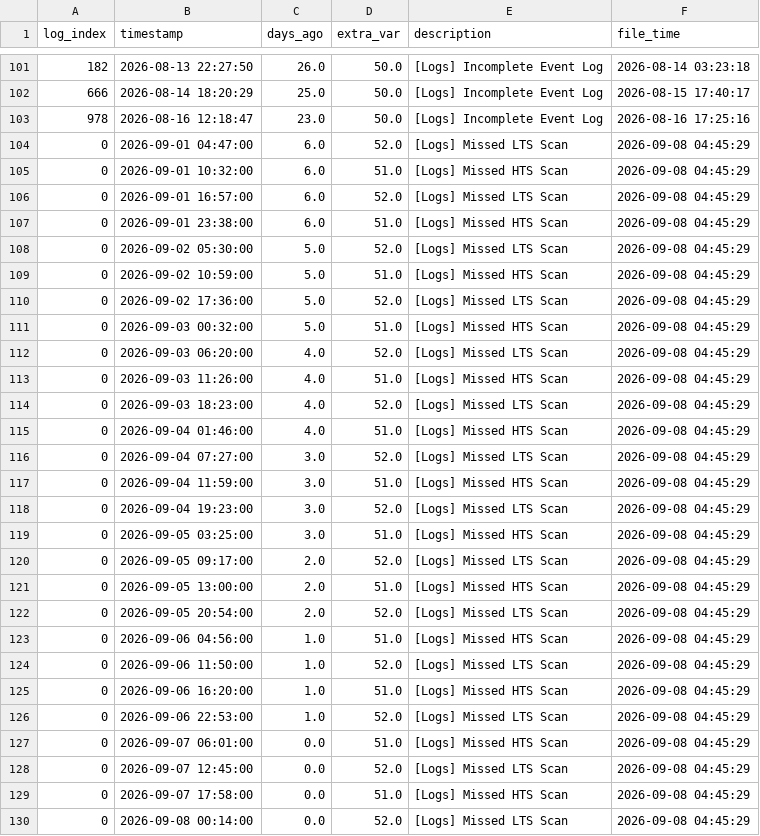
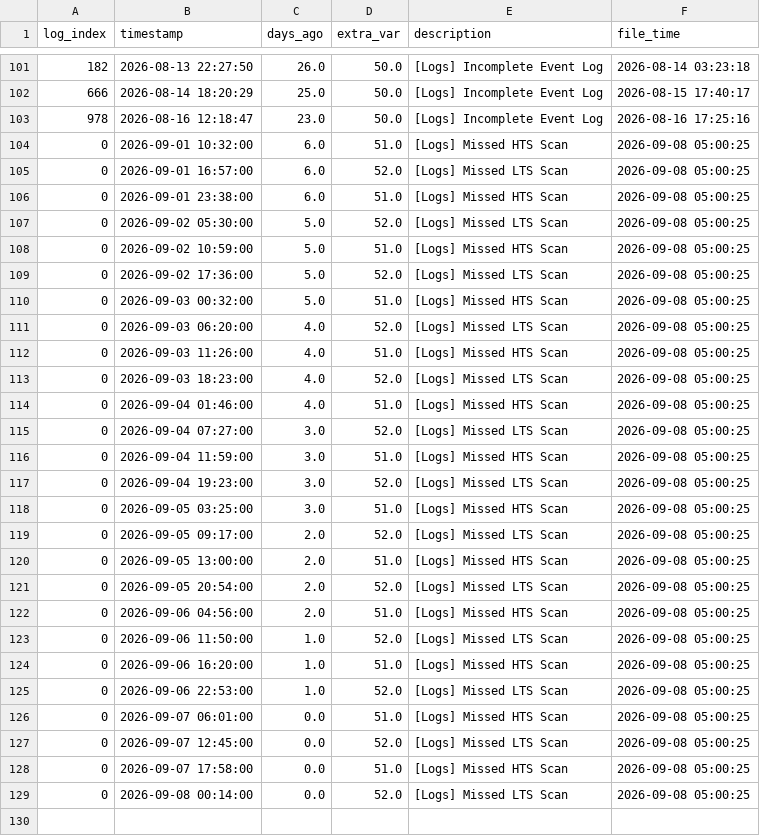
Before and after one commit to 04samuel/Zephyra_Hub, a CSV file: static/data/LPD_3_Combined_Zephyra_Log_Error.csv, drawn as a sheet; only a part is shown, gaps mark what is left out; the diff covers the shown part only.

```diff
--- a/static/data/LPD_3_Combined_Zephyra_Log_Error.csv
+++ b/static/data/LPD_3_Combined_Zephyra_Log_Error.csv
@@ -103,28 +103,27 @@ log_index,timestamp,days_ago,extra_var,description,file_time
 978,2026-08-16 12:18:47,23.0,50.0,[Logs] Incomplete Event Log,2026-08-16 17:25:16
-0,2026-09-01 04:47:00,6.0,52.0,[Logs] Missed LTS Scan,2026-09-08 04:45:29
-0,2026-09-01 10:32:00,6.0,51.0,[Logs] Missed HTS Scan,2026-09-08 04:45:29
-0,2026-09-01 16:57:00,6.0,52.0,[Logs] Missed LTS Scan,2026-09-08 04:45:29
-0,2026-09-01 23:38:00,6.0,51.0,[Logs] Missed HTS Scan,2026-09-08 04:45:29
-0,2026-09-02 05:30:00,5.0,52.0,[Logs] Missed LTS Scan,2026-09-08 04:45:29
-0,2026-09-02 10:59:00,5.0,51.0,[Logs] Missed HTS Scan,2026-09-08 04:45:29
-0,2026-09-02 17:36:00,5.0,52.0,[Logs] Missed LTS Scan,2026-09-08 04:45:29
-0,2026-09-03 00:32:00,5.0,51.0,[Logs] Missed HTS Scan,2026-09-08 04:45:29
-0,2026-09-03 06:20:00,4.0,52.0,[Logs] Missed LTS Scan,2026-09-08 04:45:29
-0,2026-09-03 11:26:00,4.0,51.0,[Logs] Missed HTS Scan,2026-09-08 04:45:29
-0,2026-09-03 18:23:00,4.0,52.0,[Logs] Missed LTS Scan,2026-09-08 04:45:29
-0,2026-09-04 01:46:00,4.0,51.0,[Logs] Missed HTS Scan,2026-09-08 04:45:29
-0,2026-09-04 07:27:00,3.0,52.0,[Logs] Missed LTS Scan,2026-09-08 04:45:29
-0,2026-09-04 11:59:00,3.0,51.0,[Logs] Missed HTS Scan,2026-09-08 04:45:29
-0,2026-09-04 19:23:00,3.0,52.0,[Logs] Missed LTS Scan,2026-09-08 04:45:29
-0,2026-09-05 03:25:00,3.0,51.0,[Logs] Missed HTS Scan,2026-09-08 04:45:29
-0,2026-09-05 09:17:00,2.0,52.0,[Logs] Missed LTS Scan,2026-09-08 04:45:29
-0,2026-09-05 13:00:00,2.0,51.0,[Logs] Missed HTS Scan,2026-09-08 04:45:29
-0,2026-09-05 20:54:00,2.0,52.0,[Logs] Missed LTS Scan,2026-09-08 04:45:29
-0,2026-09-06 04:56:00,1.0,51.0,[Logs] Missed HTS Scan,2026-09-08 04:45:29
-0,2026-09-06 11:50:00,1.0,52.0,[Logs] Missed LTS Scan,2026-09-08 04:45:29
-0,2026-09-06 16:20:00,1.0,51.0,[Logs] Missed HTS Scan,2026-09-08 04:45:29
-0,2026-09-06 22:53:00,1.0,52.0,[Logs] Missed LTS Scan,2026-09-08 04:45:29
-0,2026-09-07 06:01:00,0.0,51.0,[Logs] Missed HTS Scan,2026-09-08 04:45:29
-0,2026-09-07 12:45:00,0.0,52.0,[Logs] Missed LTS Scan,2026-09-08 04:45:29
-0,2026-09-07 17:58:00,0.0,51.0,[Logs] Missed HTS Scan,2026-09-08 04:45:29
-0,2026-09-08 00:14:00,0.0,52.0,[Logs] Missed LTS Scan,2026-09-08 04:45:29
+0,2026-09-01 10:32:00,6.0,51.0,[Logs] Missed HTS Scan,2026-09-08 05:00:25
+0,2026-09-01 16:57:00,6.0,52.0,[Logs] Missed LTS Scan,2026-09-08 05:00:25
+0,2026-09-01 23:38:00,6.0,51.0,[Logs] Missed HTS Scan,2026-09-08 05:00:25
+0,2026-09-02 05:30:00,5.0,52.0,[Logs] Missed LTS Scan,2026-09-08 05:00:25
+0,2026-09-02 10:59:00,5.0,51.0,[Logs] Missed HTS Scan,2026-09-08 05:00:25
+0,2026-09-02 17:36:00,5.0,52.0,[Logs] Missed LTS Scan,2026-09-08 05:00:25
+0,2026-09-03 00:32:00,5.0,51.0,[Logs] Missed HTS Scan,2026-09-08 05:00:25
+0,2026-09-03 06:20:00,4.0,52.0,[Logs] Missed LTS Scan,2026-09-08 05:00:25
+0,2026-09-03 11:26:00,4.0,51.0,[Logs] Missed HTS Scan,2026-09-08 05:00:25
+0,2026-09-03 18:23:00,4.0,52.0,[Logs] Missed LTS Scan,2026-09-08 05:00:25
+0,2026-09-04 01:46:00,4.0,51.0,[Logs] Missed HTS Scan,2026-09-08 05:00:25
+0,2026-09-04 07:27:00,3.0,52.0,[Logs] Missed LTS Scan,2026-09-08 05:00:25
+0,2026-09-04 11:59:00,3.0,51.0,[Logs] Missed HTS Scan,2026-09-08 05:00:25
+0,2026-09-04 19:23:00,3.0,52.0,[Logs] Missed LTS Scan,2026-09-08 05:00:25
+0,2026-09-05 03:25:00,3.0,51.0,[Logs] Missed HTS Scan,2026-09-08 05:00:25
+0,2026-09-05 09:17:00,2.0,52.0,[Logs] Missed LTS Scan,2026-09-08 05:00:25
+0,2026-09-05 13:00:00,2.0,51.0,[Logs] Missed HTS Scan,2026-09-08 05:00:25
+0,2026-09-05 20:54:00,2.0,52.0,[Logs] Missed LTS Scan,2026-09-08 05:00:25
+0,2026-09-06 04:56:00,2.0,51.0,[Logs] Missed HTS Scan,2026-09-08 05:00:25
+0,2026-09-06 11:50:00,1.0,52.0,[Logs] Missed LTS Scan,2026-09-08 05:00:25
+0,2026-09-06 16:20:00,1.0,51.0,[Logs] Missed HTS Scan,2026-09-08 05:00:25
+0,2026-09-06 22:53:00,1.0,52.0,[Logs] Missed LTS Scan,2026-09-08 05:00:25
+0,2026-09-07 06:01:00,0.0,51.0,[Logs] Missed HTS Scan,2026-09-08 05:00:25
+0,2026-09-07 12:45:00,0.0,52.0,[Logs] Missed LTS Scan,2026-09-08 05:00:25
+0,2026-09-07 17:58:00,0.0,51.0,[Logs] Missed HTS Scan,2026-09-08 05:00:25
+0,2026-09-08 00:14:00,0.0,52.0,[Logs] Missed LTS Scan,2026-09-08 05:00:25
```
Also changed, not shown: 3 moved rows elsewhere in this file, static/data/MDV_1_Combined_Zephyra_Log_Error.csv, static/data/MDV_2_Combined_Zephyra_Log_Error.csv, 25 other files.
